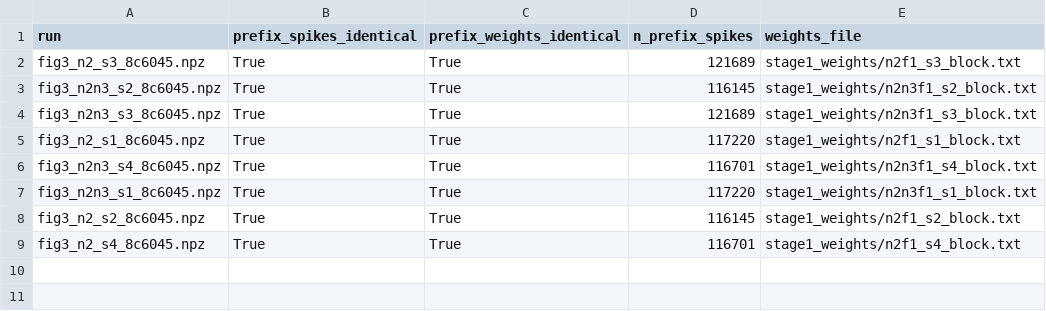
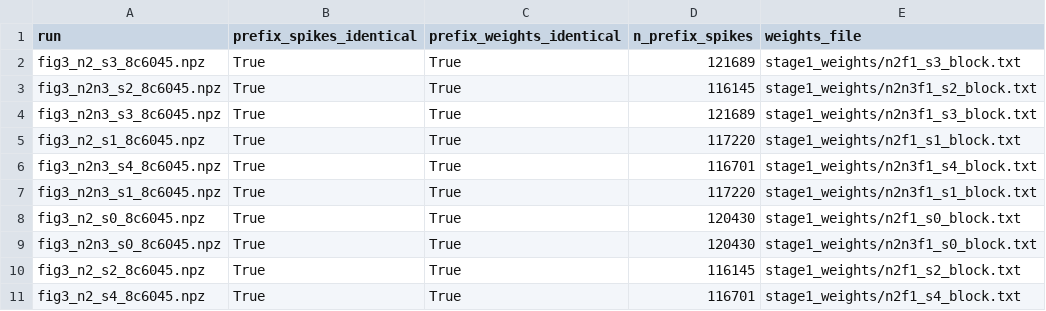
Before and after one commit to AlexBoro/spindle-swd-boundary, a CSV file: sweeps/wei2018_stage2/d1/prefix_checks.csv, drawn as a sheet; the diff names each change by its address in the sheet, - before the commit and + after, or states it on an @@ line.

```diff
--- a/sweeps/wei2018_stage2/d1/prefix_checks.csv
+++ b/sweeps/wei2018_stage2/d1/prefix_checks.csv
+row 8: fig3_n2_s0_8c6045.npz | True | True | 120430 | stage1_weights/n2f1_s0_block.txt
+row 9: fig3_n2n3_s0_8c6045.npz | True | True | 120430 | stage1_weights/n2n3f1_s0_block.txt
```
Also changed, not shown: sweeps/wei2018_stage2/d1/fig3_paired.csv, sweeps/wei2018_stage2/d1/recall_paired.csv, 9 other files.
